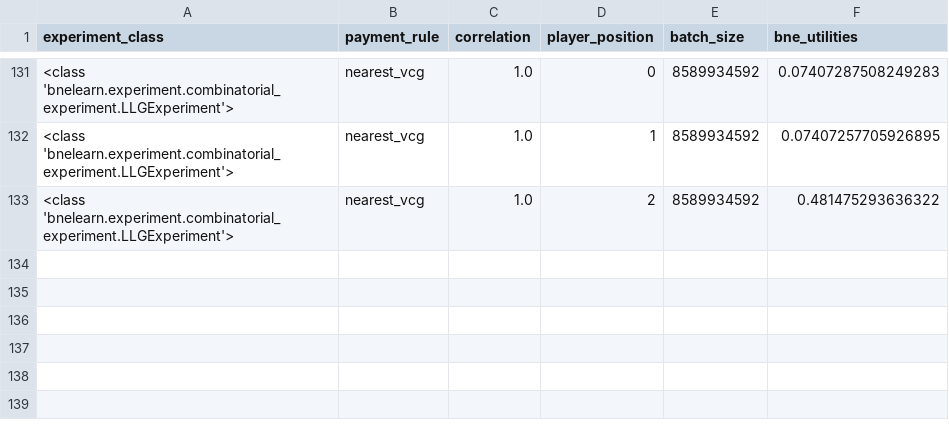
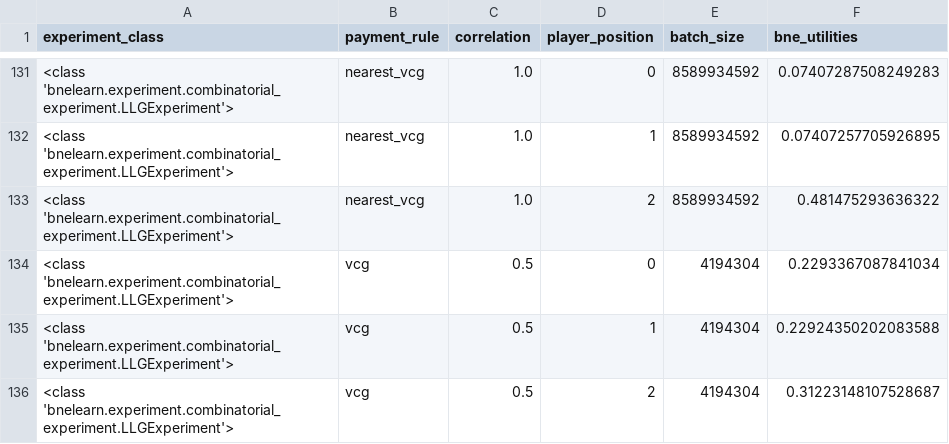
Before and after one commit to heidekrueger/bnelearn, a CSV file: bnelearn/util/bne_database.csv, drawn as a sheet; only a part is shown, gaps mark what is left out; the diff names each change by its address in the sheet, - before the commit and + after, or states it on an @@ line.

```diff
--- a/bnelearn/util/bne_database.csv
+++ b/bnelearn/util/bne_database.csv
+row 134: <class 'bnelearn.experiment.combinatorial_experiment.LLGExperiment'> | vcg | 0.5 | 0 | 4194304 | 0.2293367087841034
+row 135: <class 'bnelearn.experiment.combinatorial_experiment.LLGExperiment'> | vcg | 0.5 | 1 | 4194304 | 0.22924350202083588
+row 136: <class 'bnelearn.experiment.combinatorial_experiment.LLGExperiment'> | vcg | 0.5 | 2 | 4194304 | 0.31223148107528687
```
Also changed, not shown: 1 other file.
